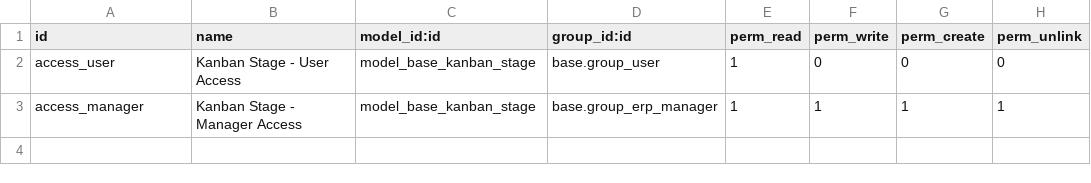
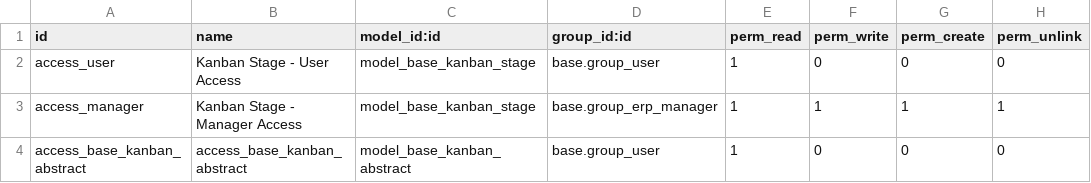
Before and after one commit to BADEP/server-tools, a CSV file: base_kanban_stage/security/ir.model.access.csv, drawn as a sheet; the diff names each change by its address in the sheet, - before the commit and + after, or states it on an @@ line.

```diff
--- a/base_kanban_stage/security/ir.model.access.csv
+++ b/base_kanban_stage/security/ir.model.access.csv
+row 4: access_base_kanban_abstract | access_base_kanban_abstract | model_base_kanban_abstract | base.group_user | 1 | 0 | 0 | 0
```
Also changed, not shown: 6 other files.
